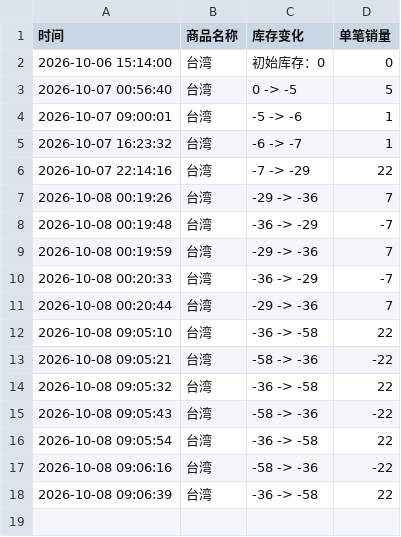
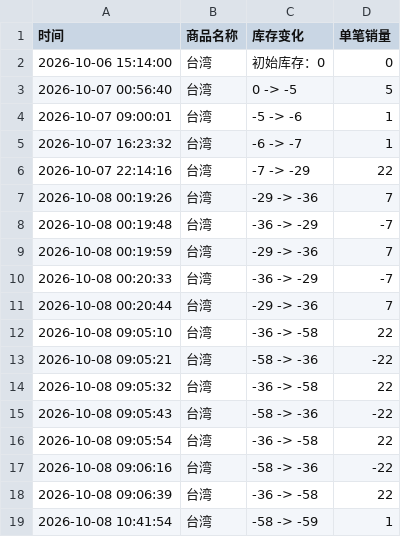
Before and after one commit to Juineii/nflying_km1008, a CSV file: YOO_HWE_SEUNG.csv, drawn as a sheet.

Commit message:
自动更新数据 2026-10-08 10:42:43

```diff
--- a/YOO_HWE_SEUNG.csv
+++ b/YOO_HWE_SEUNG.csv
@@ -18 +18,2 @@
 2026-10-08 09:06:39,台湾,-36 -> -58,22
+2026-10-08 10:41:54,台湾,-58 -> -59,1
```
